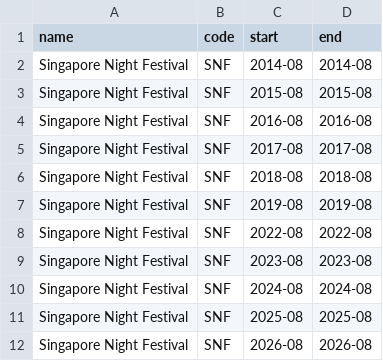
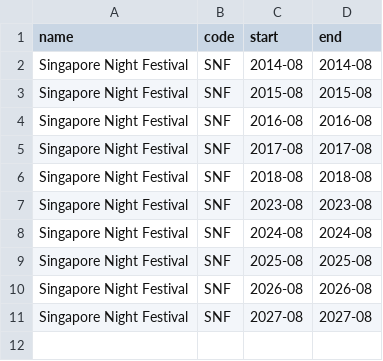
Before and after one commit to calvin4370/nhb-museum-visitorship-forecasting, a CSV file: src/events/event_ranges/singapore_night_festival.csv, drawn as a sheet.

Commit message:
feat(events): add National Day and Night Festival features for ACM, NMS and TPM
- ACM, NMS: is_nat_day_oh, post_nat_day_oh, prev_nat_day_oh_value
- TPM: is_snf, post_snf, prev_snf_value
- Generalise add_prev_deepavali_value into add_prev_event_value, so every
  event's previous-occurrence value is built the same leak-safe way
- national_day.csv: drop 2020 and 2021, add 2027
- singapore_night_festival.csv: drop Aug 2019 and Aug 2022 (TPM closed),
  add 2027

```diff
--- a/src/events/event_ranges/singapore_night_festival.csv
+++ b/src/events/event_ranges/singapore_night_festival.csv
@@ -6,4 +6,2 @@ Singapore Night Festival,SNF,2017-08,2017-08
 Singapore Night Festival,SNF,2018-08,2018-08
-Singapore Night Festival,SNF,2019-08,2019-08
-Singapore Night Festival,SNF,2022-08,2022-08
 Singapore Night Festival,SNF,2023-08,2023-08
@@ -12 +10,2 @@ Singapore Night Festival,SNF,2025-08,2025-08
 Singapore Night Festival,SNF,2026-08,2026-08
+Singapore Night Festival,SNF,2027-08,2027-08
```
Also changed, not shown: src/events/event_ranges/national_day.csv, 3 other files.
